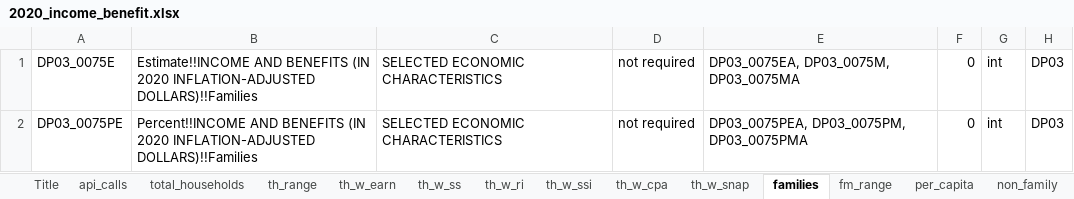
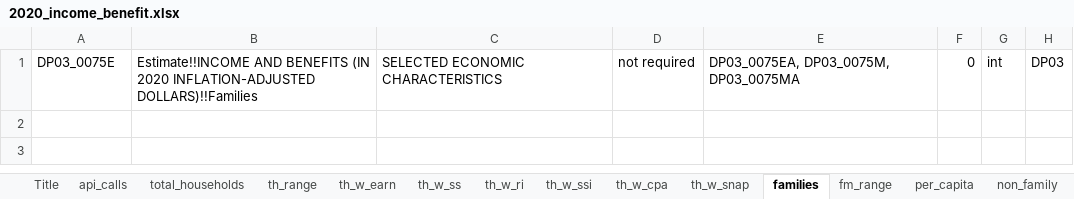
Before and after one commit to derek-cassady/US-county-dashboard, an Excel workbook: 2020_income_benefit.xlsx, sheet families, drawn as a sheet; values as stored, in another font and other column widths than the file's, no borders; the diff names each change by its address in the sheet, - before the commit and + after, or states it on an @@ line.

Commit message:
continued work on incomde_benefit API calls good

```diff
--- a/2020_income_benefit.xlsx (sheet families)
+++ b/2020_income_benefit.xlsx (sheet families)
-row 2: DP03_0075PE | Percent!!INCOME AND BENEFITS (IN 2020 INFLATION-ADJUSTED DOLLARS)!!Families | SELECTED ECONOMIC CHARACTERISTICS | not required | DP03_0075PEA, DP03_0075PM, DP03_0075PMA | 0 | int | DP03
```
Also changed, not shown: sheet Title, sheet api_calls, sheet th_w_earn, sheet total_households, sheet non_family, sheet worker_ft_earn_female, 3 more sheets, 2 other files.
